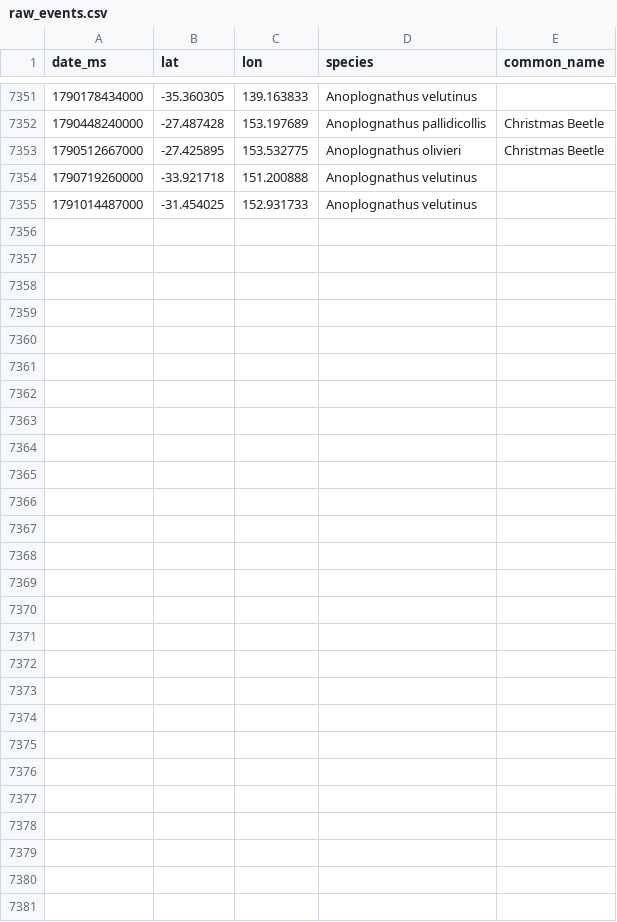
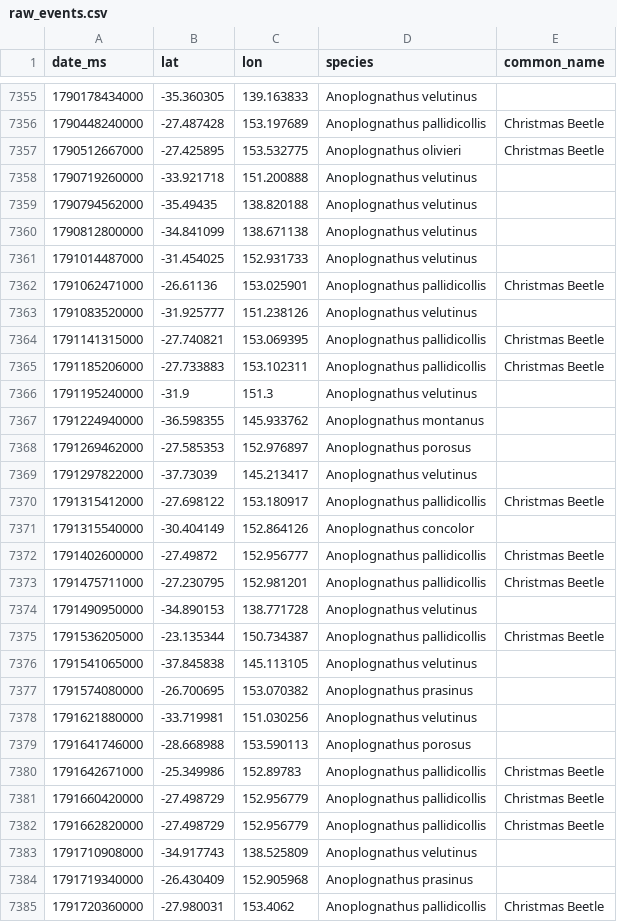
Before and after one commit to david-sitsky/viz, a CSV file: christmas-beetle/data/raw_events.csv, drawn as a sheet; only a part is shown, gaps mark what is left out; the diff covers the shown part only.

```diff
--- a/christmas-beetle/data/raw_events.csv
+++ b/christmas-beetle/data/raw_events.csv
@@ -7354,2 +7358,28 @@ date_ms,lat,lon,species,common_name
 1790719260000,-33.921718,151.200888,Anoplognathus velutinus,
+1790794562000,-35.49435,138.820188,Anoplognathus velutinus,
+1790812800000,-34.841099,138.671138,Anoplognathus velutinus,
 1791014487000,-31.454025,152.931733,Anoplognathus velutinus,
+1791062471000,-26.61136,153.025901,Anoplognathus pallidicollis,Christmas Beetle
+1791083520000,-31.925777,151.238126,Anoplognathus velutinus,
+1791141315000,-27.740821,153.069395,Anoplognathus pallidicollis,Christmas Beetle
+1791185206000,-27.733883,153.102311,Anoplognathus pallidicollis,Christmas Beetle
+1791195240000,-31.9,151.3,Anoplognathus velutinus,
+1791224940000,-36.598355,145.933762,Anoplognathus montanus,
+1791269462000,-27.585353,152.976897,Anoplognathus porosus,
+1791297822000,-37.73039,145.213417,Anoplognathus velutinus,
+1791315412000,-27.698122,153.180917,Anoplognathus pallidicollis,Christmas Beetle
+1791315540000,-30.404149,152.864126,Anoplognathus concolor,
+1791402600000,-27.49872,152.956777,Anoplognathus pallidicollis,Christmas Beetle
+1791475711000,-27.230795,152.981201,Anoplognathus pallidicollis,Christmas Beetle
+1791490950000,-34.890153,138.771728,Anoplognathus velutinus,
+1791536205000,-23.135344,150.734387,Anoplognathus pallidicollis,Christmas Beetle
+1791541065000,-37.845838,145.113105,Anoplognathus velutinus,
+1791574080000,-26.700695,153.070382,Anoplognathus prasinus,
+1791621880000,-33.719981,151.030256,Anoplognathus velutinus,
+1791641746000,-28.668988,153.590113,Anoplognathus porosus,
+1791642671000,-25.349986,152.89783,Anoplognathus pallidicollis,Christmas Beetle
+1791660420000,-27.498729,152.956779,Anoplognathus pallidicollis,Christmas Beetle
+1791662820000,-27.498729,152.956779,Anoplognathus pallidicollis,Christmas Beetle
+1791710908000,-34.917743,138.525809,Anoplognathus velutinus,
+1791719340000,-26.430409,152.905968,Anoplognathus prasinus,
+1791720360000,-27.980031,153.4062,Anoplognathus pallidicollis,Christmas Beetle
```
Also changed, not shown: 4 added rows elsewhere in this file, 10 other files.
